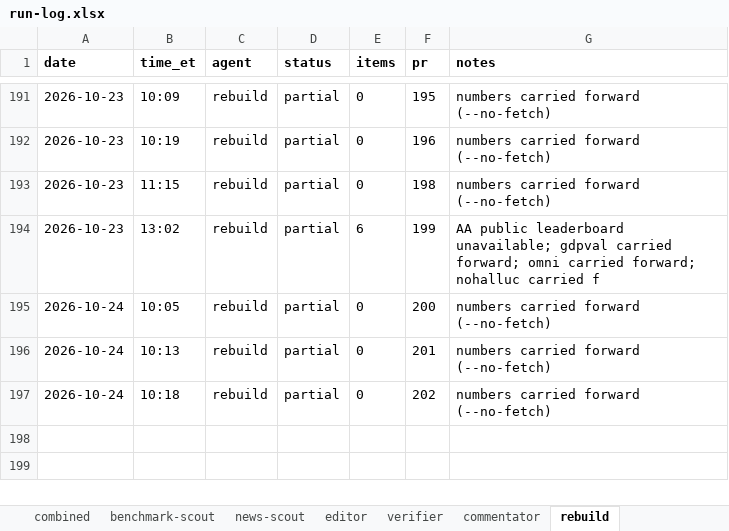
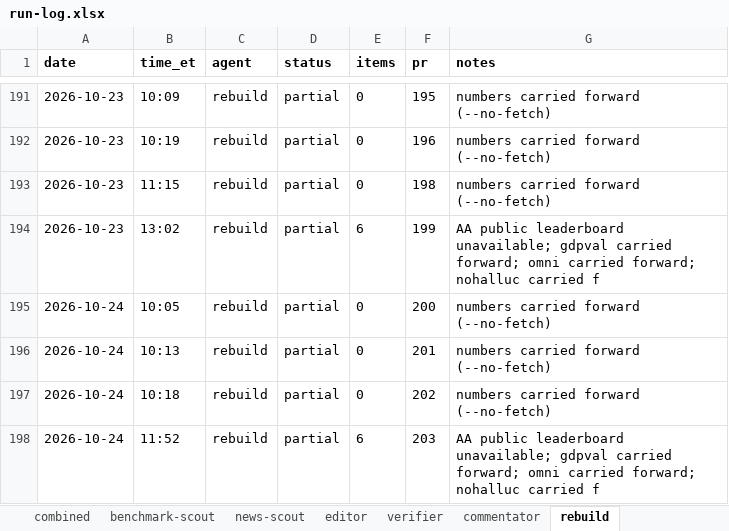
Before and after one commit to jwatson7399/ai-auditing-dashboard, an Excel workbook: log/run-log.xlsx, sheet rebuild, drawn as a sheet; only a part is shown, gaps mark what is left out; values as stored, in another font and other column widths than the file's, no borders; the diff names each change by its address in the sheet, - before the commit and + after, or states it on an @@ line.

Commit message:
Daily rebuild 2026-10-25 (run 204)

```diff
--- a/log/run-log.xlsx (sheet rebuild)
+++ b/log/run-log.xlsx (sheet rebuild)
+row 198: 2026-10-24 | 11:52 | rebuild | partial | 6 | 203 | AA public leaderboard unavailable; gdpval carried forward; omni carried forward; nohalluc carried f
```
Also changed, not shown: sheet combined, 4 other files.
